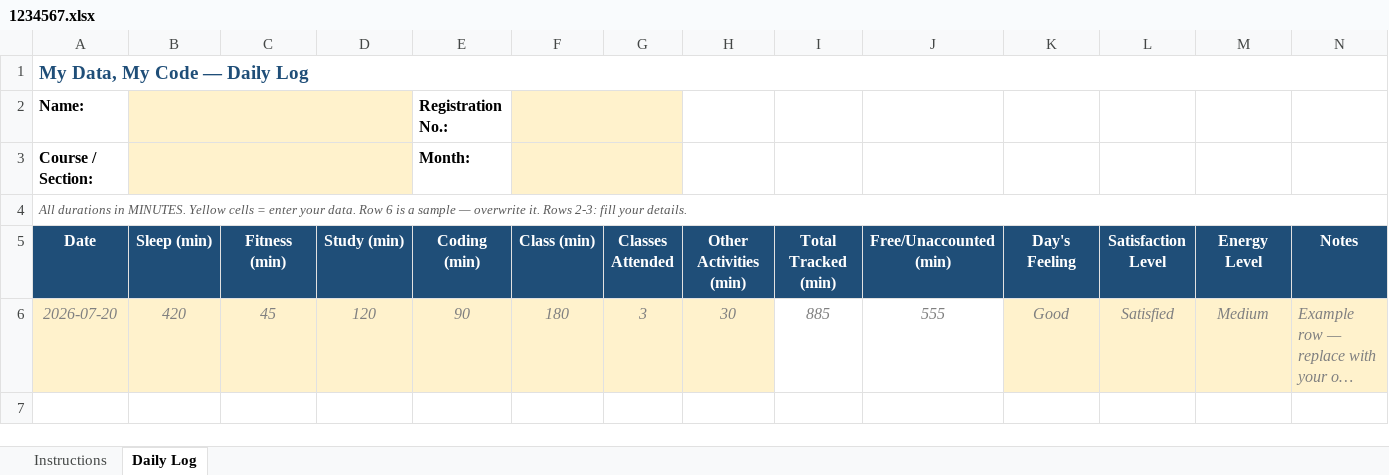
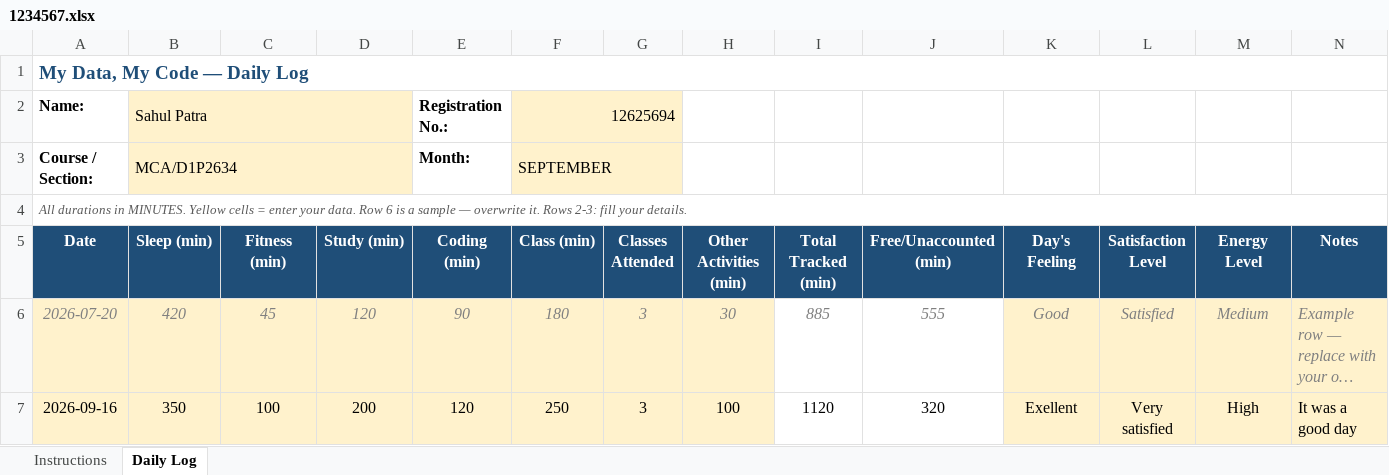
Before and after one commit to sahul4860/CAP776-My-daily-work, an Excel workbook: 1234567.xlsx, sheet Daily Log, drawn as a sheet; long unchanged cells end in …; values as stored, in another font and other column widths than the file's, no borders; conditional formats not drawn; the diff names each change by its address in the sheet, - before the commit and + after, or states it on an @@ line.

Commit message:
Add files via upload

```diff
--- a/1234567.xlsx (sheet Daily Log)
+++ b/1234567.xlsx (sheet Daily Log)
-B2 (Sleep (min)): (empty)
+B2 (Sleep (min)): Sahul Patra
-F2 (Class (min)): (empty)
+F2 (Class (min)): 12625694
-B3 (Sleep (min)): (empty)
+B3 (Sleep (min)): MCA/D1P2634
-F3 (Class (min)): (empty)
+F3 (Class (min)): SEPTEMBER
+row 7: 2026-09-16 | 350 | 100 | 200 | 120 | 250 | 3 | 100 | 1120 | 320 | Exellent | Very satisfied | High | It was a good day
```
